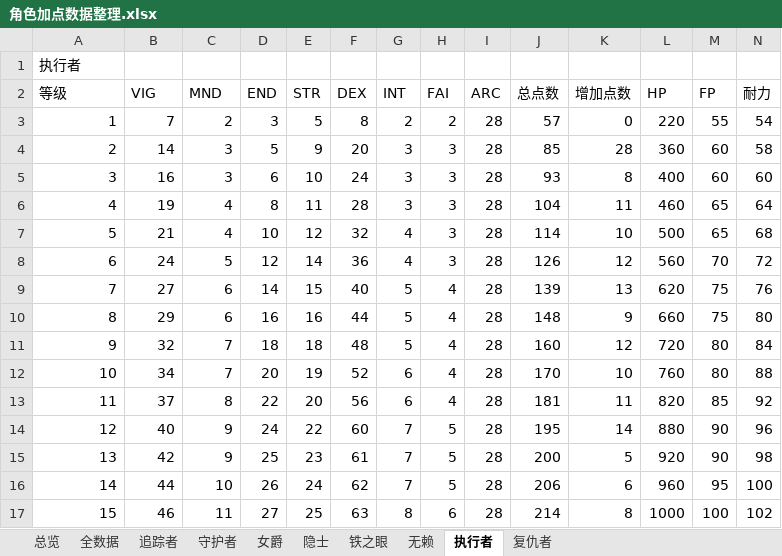
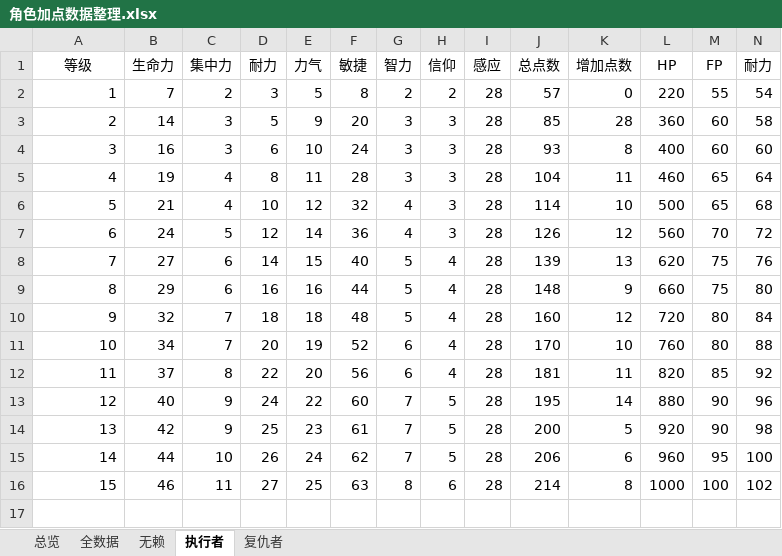
Before and after one commit to xxiixi/NightreignQuickRef, an Excel workbook: reference/raw_data/角色加点数据整理.xlsx, sheet 执行者, drawn as a sheet; values as stored, in another font and other column widths than the file's, no borders; the diff names each change by its address in the sheet, - before the commit and + after, or states it on an @@ line.

```diff
--- a/reference/raw_data/角色加点数据整理.xlsx (sheet 执行者)
+++ b/reference/raw_data/角色加点数据整理.xlsx (sheet 执行者)
-sheet tab: 追踪者
-sheet tab: 守护者
-sheet tab: 女爵
-sheet tab: 隐士
-sheet tab: 铁之眼
@@ column A (等级) renumbered in row 1 @@
-A1 alignment: left
+A1 alignment: center
-B1: (empty)
+B1: 生命力
-C1: (empty)
+C1: 集中力
-D1: (empty)
+D1: 耐力
-E1: (empty)
+E1: 力气
-F1: (empty)
+F1: 敏捷
-G1: (empty)
+G1: 智力
-H1: (empty)
+H1: 信仰
-I1: (empty)
+I1: 感应
-J1: (empty)
+J1: 总点数
-K1: (empty)
+K1: 增加点数
-L1: (empty)
+L1: HP
-M1: (empty)
+M1: FP
-N1: (empty)
+N1: 耐力
-row 2: 等级 | VIG | MND | END | STR | DEX | INT | FAI | ARC | 总点数 | 增加点数 | HP | FP | 耐力
```
Also changed, not shown: sheet 全数据, sheet 无赖, sheet 复仇者, formulas that keep their value, 11 other files.
